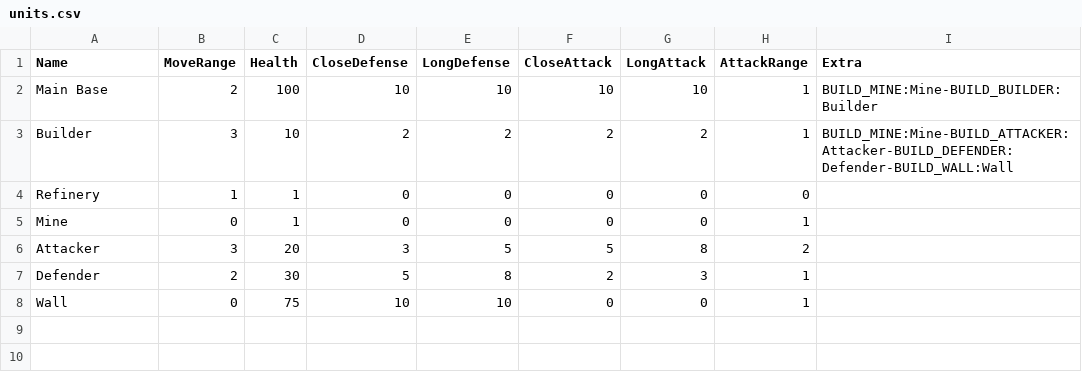
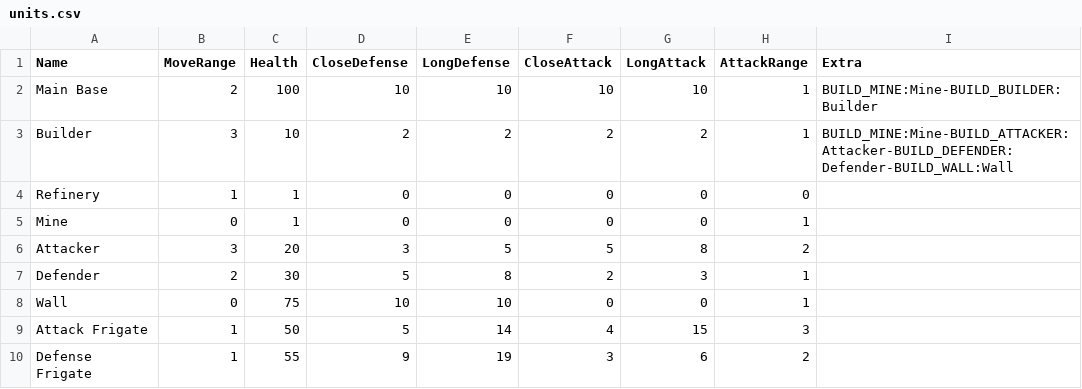
Before and after one commit to CharlieDelune/Orbital-Decay, a CSV file: Assets/GameData/units.csv, drawn as a sheet; the diff names each change by its address in the sheet, - before the commit and + after, or states it on an @@ line.

Commit message:
Lighting fixes, adjustments to post processing, damage animation and … (#33)
* Lighting fixes, adjustments to post processing, damage animation and creation of frigate units

* Adjustments to constants.cs

Co-authored-by: Fantaland <Fantaland@outlook.com>

```diff
--- a/Assets/GameData/units.csv
+++ b/Assets/GameData/units.csv
+row 9: Attack Frigate | 1 | 50 | 5 | 14 | 4 | 15 | 3
+row 10: Defense Frigate | 1 | 55 | 9 | 19 | 3 | 6 | 2
```
Also changed, not shown: 32 other files.
